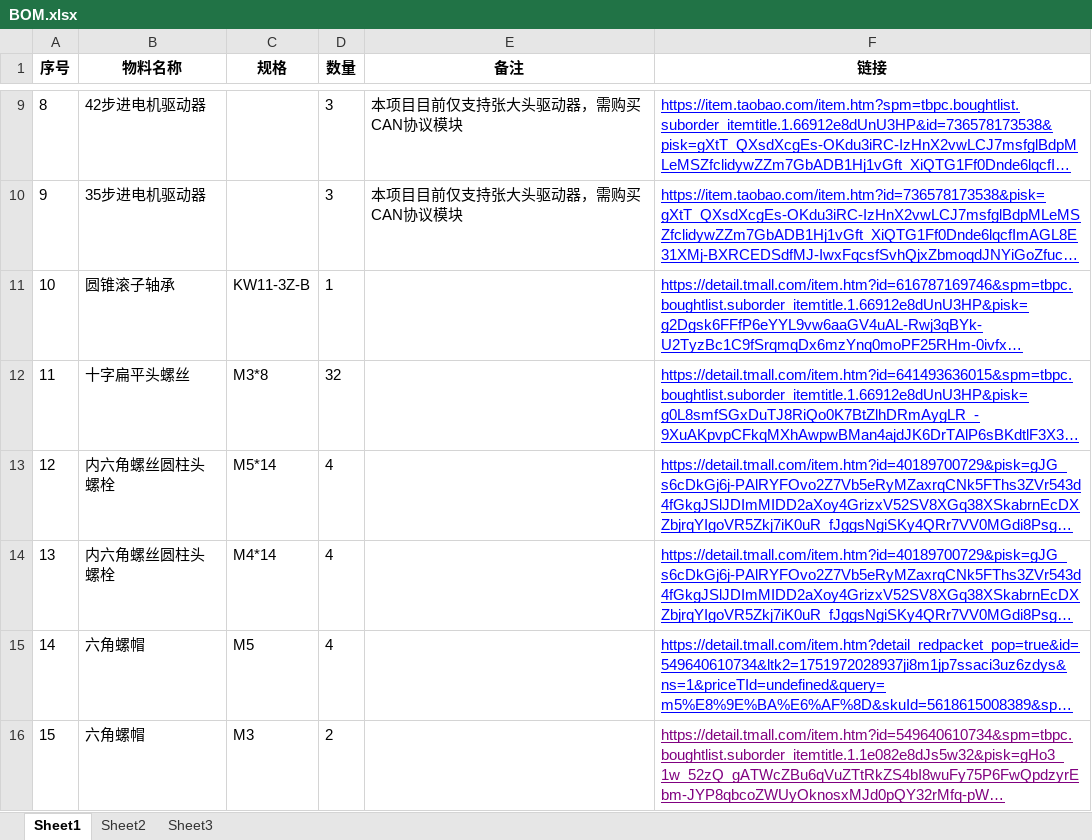
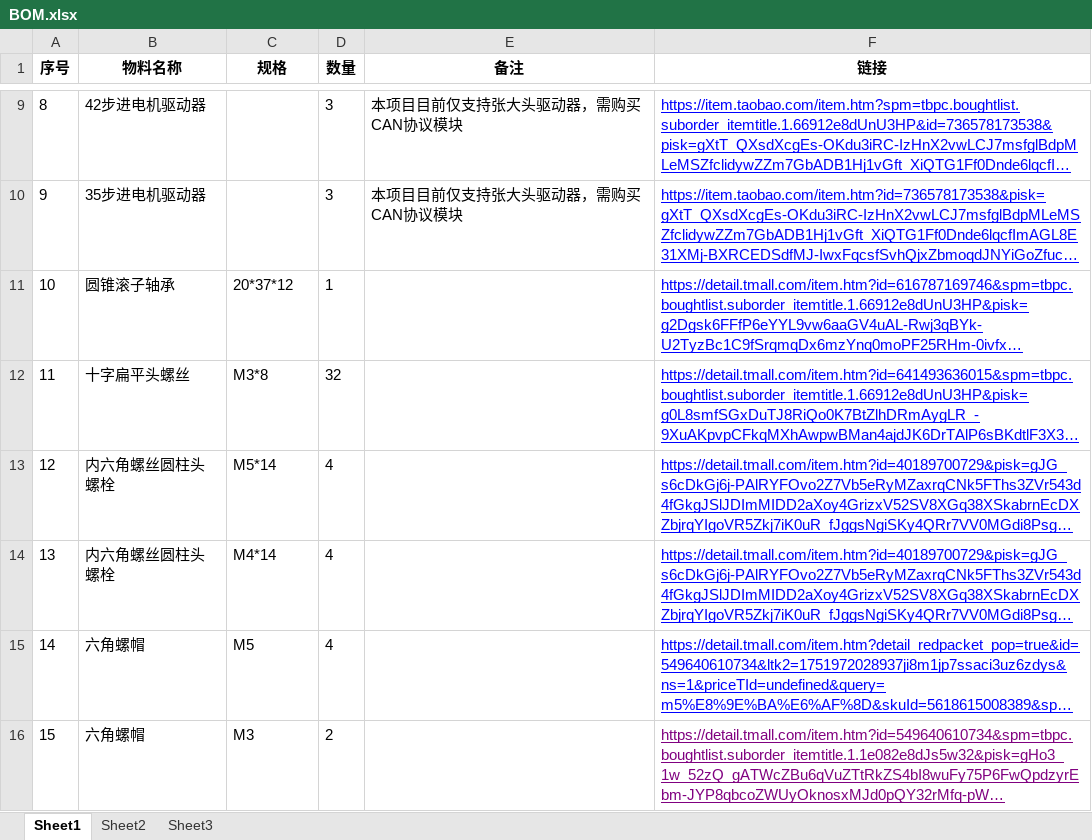
Before and after one commit to xiewenya/zero-robotic-arm, an Excel workbook: BOM.xlsx, sheet Sheet1, drawn as a sheet; only a part is shown, gaps mark what is left out; long unchanged cells end in …; values as stored, in another font and other column widths than the file's, no borders; the diff names each change by its address in the sheet, - before the commit and + after, or states it on an @@ line.

Commit message:
Modify the BOM table and add frame0.step
Signed-off-by: XG. <857439011@qq.com>

```diff
--- a/BOM.xlsx (sheet Sheet1)
+++ b/BOM.xlsx (sheet Sheet1)
-C11 (规格): KW11-3Z-B
+C11 (规格): 20*37*12
```
Also changed, not shown: 1 other file.
